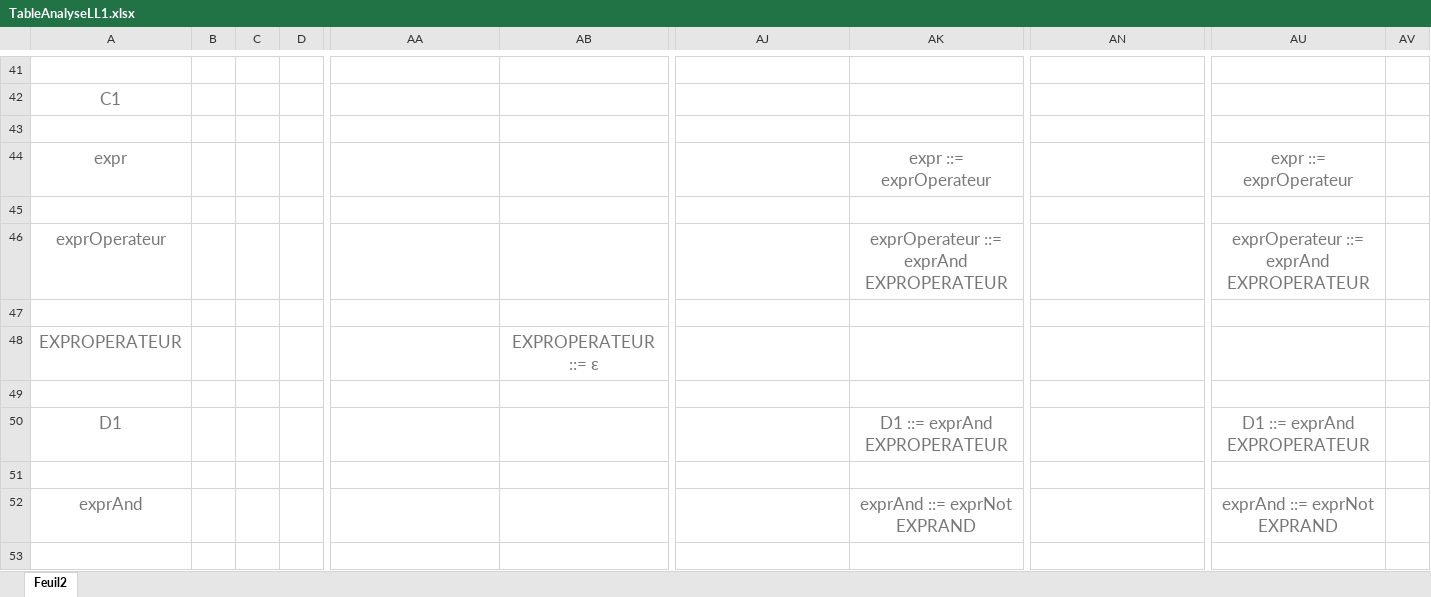
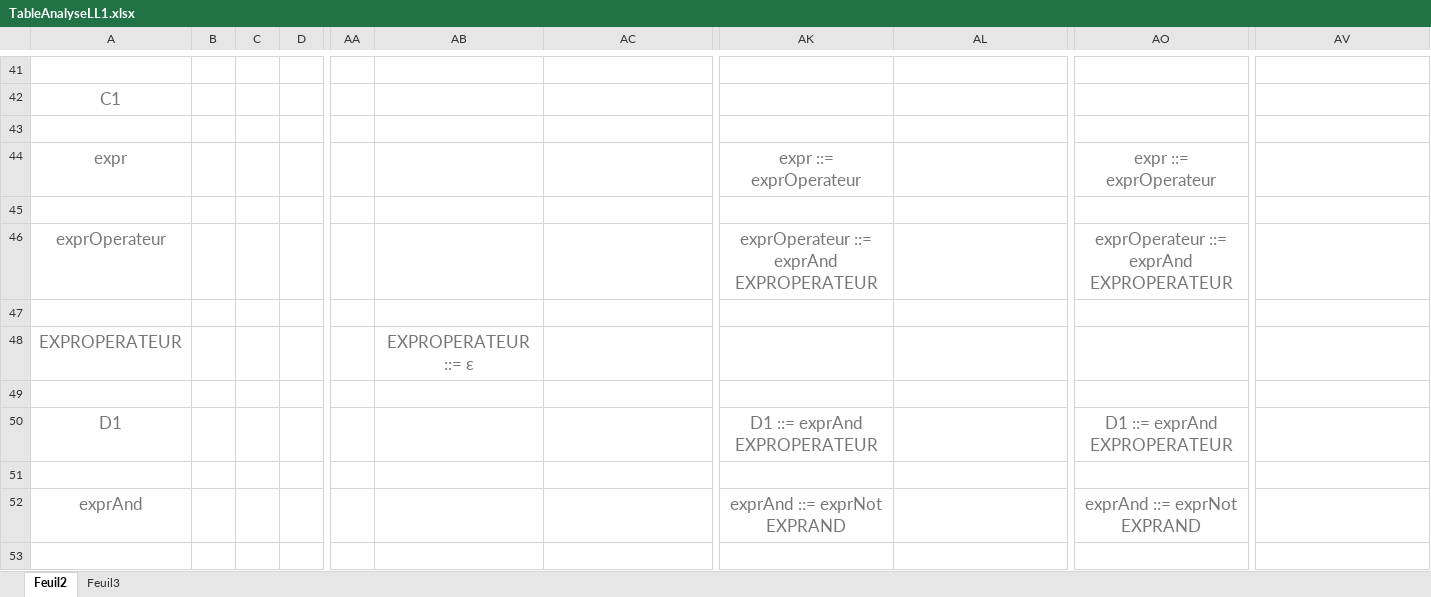
Before and after one commit to AurelieDemure/Opti-Compil, an Excel workbook: Grammaire/TableAnalyseLL1.xlsx, sheet Feuil2, drawn as a sheet; only a part is shown, gaps mark what is left out; values as stored, in another font and other column widths than the file's, no borders; table styles not drawn; removed rows and columns are numbered as before the commit, all else as after; the diff covers the shown part only; the diff names each change by its address in the sheet, - before the commit and + after, or states it on an @@ line.

```diff
--- a/Grammaire/TableAnalyseLL1.xlsx (sheet Feuil2)
+++ b/Grammaire/TableAnalyseLL1.xlsx (sheet Feuil2)
+sheet tab: Feuil3
+column B, empty
-column D, empty
+column AA, empty
-column AV, empty
-AK44: (empty)
+AK44: expr ::= exprOperateur
-AL44: expr ::= exprOperateur
+AL44: (empty)
-AO44: (empty)
+AO44: expr ::= exprOperateur
-AV44: expr ::= exprOperateur
+AV44: (empty)
-AK46: (empty)
+AK46: exprOperateur ::= exprAnd EXPROPERATEUR
-AL46: exprOperateur ::= exprAnd EXPROPERATEUR
+AL46: (empty)
-AO46: (empty)
+AO46: exprOperateur ::= exprAnd EXPROPERATEUR
-AV46: exprOperateur ::= exprAnd EXPROPERATEUR
+AV46: (empty)
-AB48: (empty)
+AB48: EXPROPERATEUR ::= ε
-AC48: EXPROPERATEUR ::= ε
+AC48: (empty)
-AK50: (empty)
+AK50: D1 ::= exprAnd EXPROPERATEUR
-AL50: D1 ::= exprAnd EXPROPERATEUR
+AL50: (empty)
-AO50: (empty)
+AO50: D1 ::= exprAnd EXPROPERATEUR
-AV50: D1 ::= exprAnd EXPROPERATEUR
+AV50: (empty)
-AK52: (empty)
+AK52: exprAnd ::= exprNot EXPRAND
-AL52: exprAnd ::= exprNot EXPRAND
+AL52: (empty)
-AO52: (empty)
+AO52: exprAnd ::= exprNot EXPRAND
-AV52: exprAnd ::= exprNot EXPRAND
+AV52: (empty)
```
Also changed, not shown: 1 added row, 1 removed row and 83 edited cells elsewhere in this sheet.
